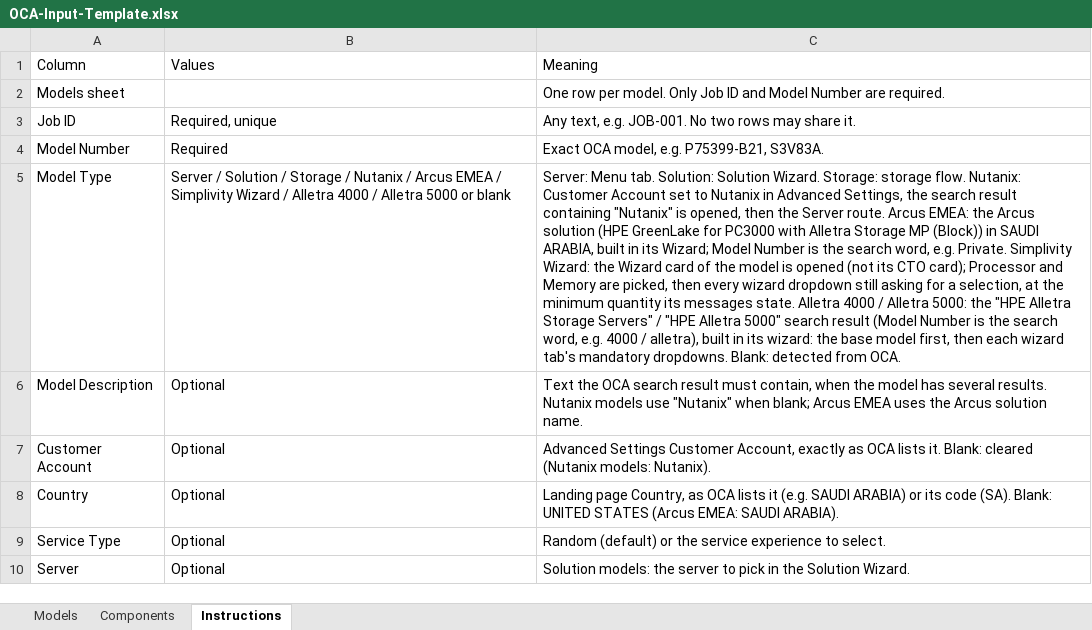
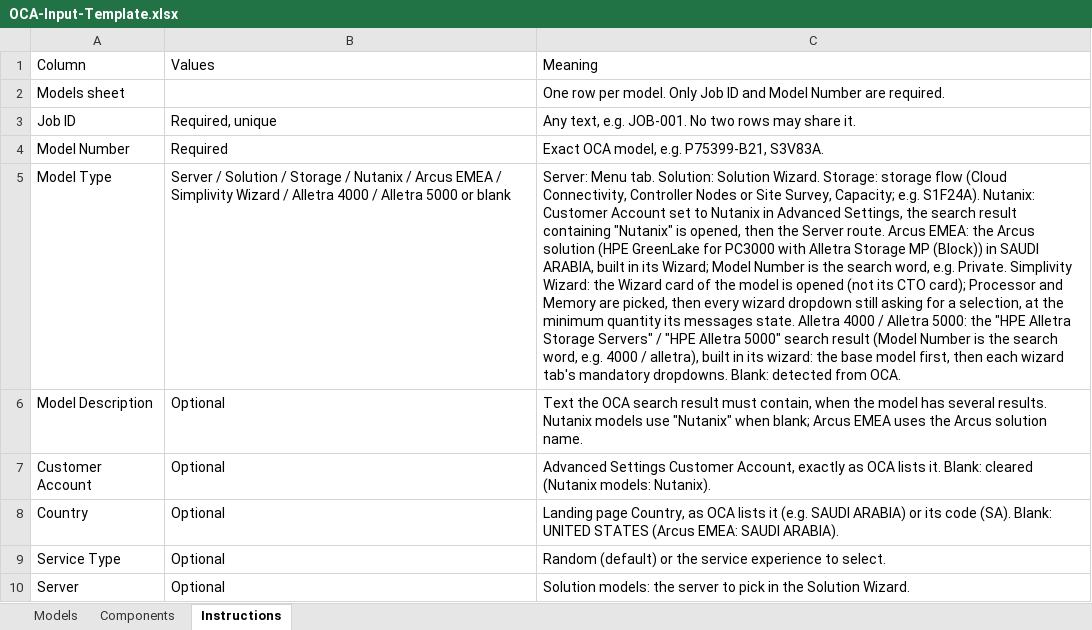
Before and after one commit to Vijayadhas/OCA-Automation, an Excel workbook: input/OCA-Input-Template.xlsx, sheet Instructions, drawn as a sheet; only a part is shown; values as stored, in another font and other column widths than the file's, no borders; the diff names each change by its address in the sheet, - before the commit and + after, or states it on an @@ line.

```diff
--- a/input/OCA-Input-Template.xlsx (sheet Instructions)
+++ b/input/OCA-Input-Template.xlsx (sheet Instructions)
-C5: …Storage: storage flow. Nutanix: Customer…
+C5: …Storage: storage flow (Cloud Connectivity, Controller Nodes or Site Survey, Capacity; e.g. S1F24A). Nutanix: Customer…
```
Also changed, not shown: sheet Models, 9 other files.
